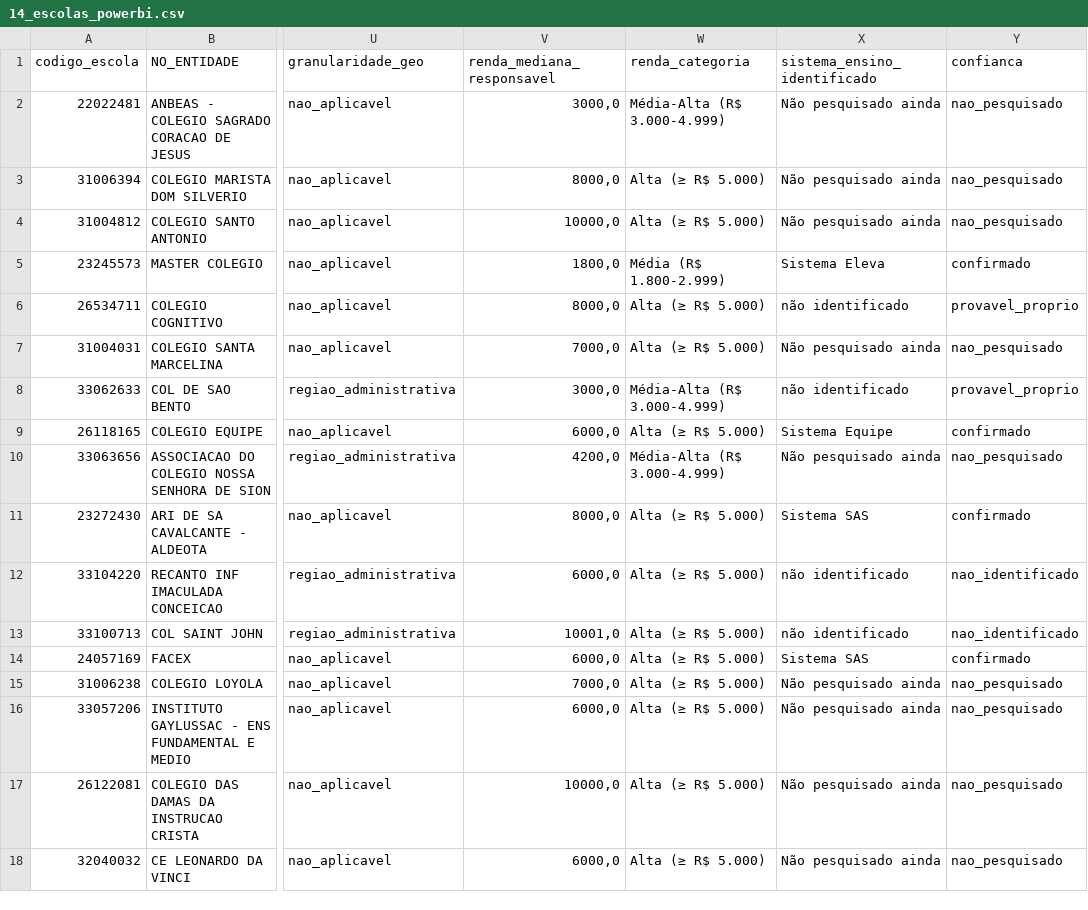
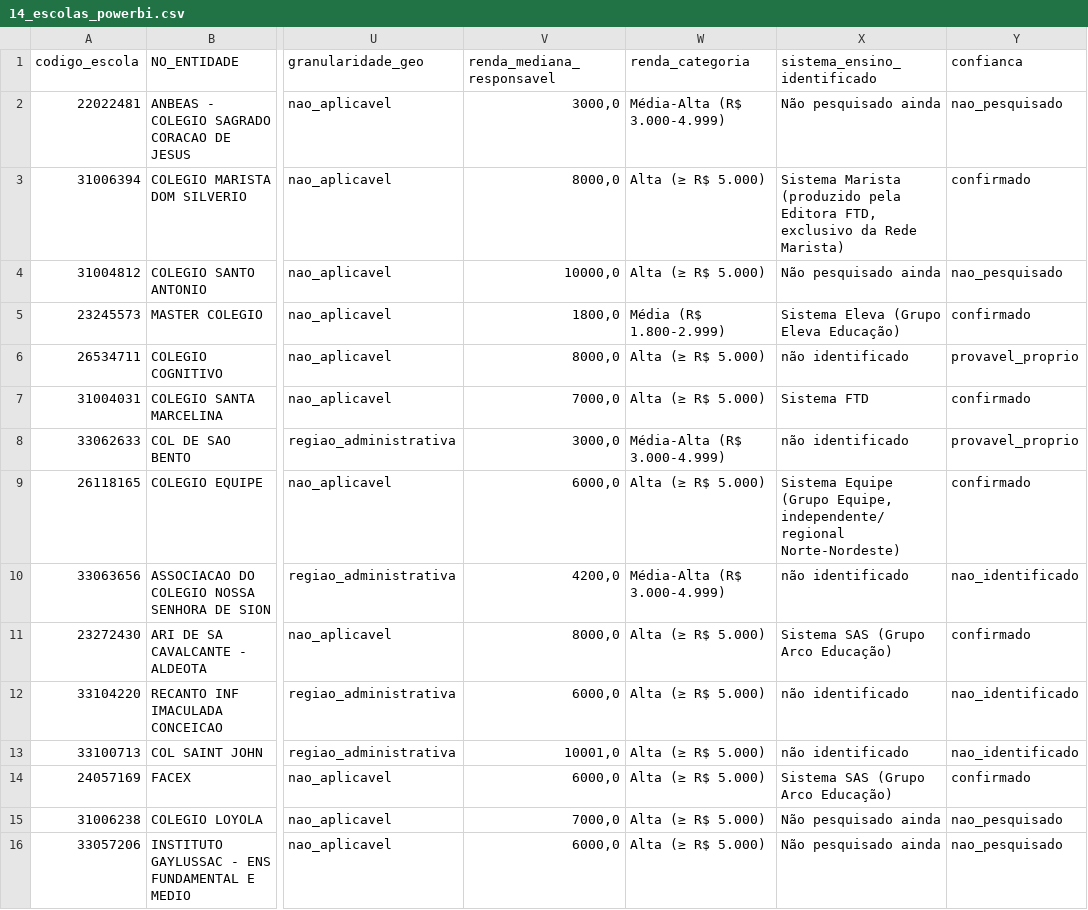
Before and after one commit to guifontoura/poliedro-inteligencia-mercado, a CSV file: data/outputs/14_escolas_powerbi.csv, drawn as a sheet; only a part is shown, gaps mark what is left out; the shorter side is filled out with more unchanged rows; the diff covers the shown part only; the diff names each change by its address in the sheet, - before the commit and + after, or states it on an @@ line.

```diff
--- a/data/outputs/14_escolas_powerbi.csv
+++ b/data/outputs/14_escolas_powerbi.csv
-X3 (sistema_ensino_identificado): Não pesquisado ainda
+X3 (sistema_ensino_identificado): Sistema Marista (produzido pela Editora FTD, exclusivo da Rede Marista)
-Y3 (confianca): nao_pesquisado
+Y3 (confianca): confirmado
-X5 (sistema_ensino_identificado): Sistema Eleva
+X5 (sistema_ensino_identificado): Sistema Eleva (Grupo Eleva Educação)
-X7 (sistema_ensino_identificado): Não pesquisado ainda
+X7 (sistema_ensino_identificado): Sistema FTD
-Y7 (confianca): nao_pesquisado
+Y7 (confianca): confirmado
-X9 (sistema_ensino_identificado): Sistema Equipe
+X9 (sistema_ensino_identificado): Sistema Equipe (Grupo Equipe, independente/regional Norte-Nordeste)
-X10 (sistema_ensino_identificado): Não pesquisado ainda
+X10 (sistema_ensino_identificado): não identificado
-Y10 (confianca): nao_pesquisado
+Y10 (confianca): nao_identificado
-X11 (sistema_ensino_identificado): Sistema SAS
+X11 (sistema_ensino_identificado): Sistema SAS (Grupo Arco Educação)
-X14 (sistema_ensino_identificado): Sistema SAS
+X14 (sistema_ensino_identificado): Sistema SAS (Grupo Arco Educação)
```
Also changed, not shown: 17 edited cells elsewhere in this file, data/outputs/19_sistema_ensino_identificado.csv, 2 other files.
